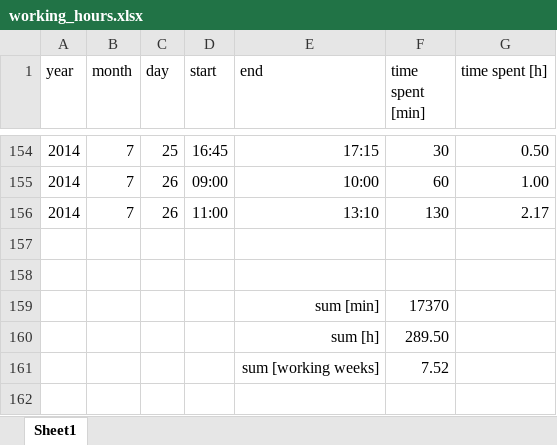
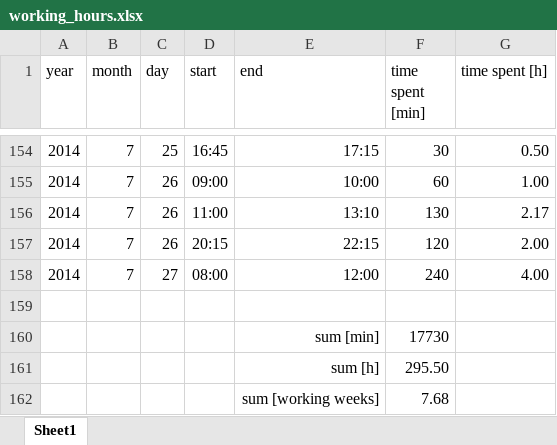
Before and after one commit to benediktibk/loadflow, an Excel workbook: documents/working_hours.xlsx, sheet Sheet1, drawn as a sheet; only a part is shown, gaps mark what is left out; values as stored, in another font and other column widths than the file's, no borders; removed rows and columns are numbered as before the commit, all else as after; the diff names each change by its address in the sheet, - before the commit and + after, or states it on an @@ line.

```diff
--- a/documents/working_hours.xlsx (sheet Sheet1)
+++ b/documents/working_hours.xlsx (sheet Sheet1)
+row 157: 2014 | 7 | 26 | 20:15 | 22:15 | 120 | 2.00
+row 158: 2014 | 7 | 27 | 08:00 | 12:00 | 240 | 4.00
-row 160: (empty)
+row 160:  |  |  |  | sum [min] | 17730
-row 159:  |  |  |  | sum [min] | 17370
-F161 (time spent [min]): 289.50
+F161 (time spent [min]): 295.50
-F162 (time spent [min]): 7.52
+F162 (time spent [min]): 7.68
```
Also changed, not shown: 6 other files.
